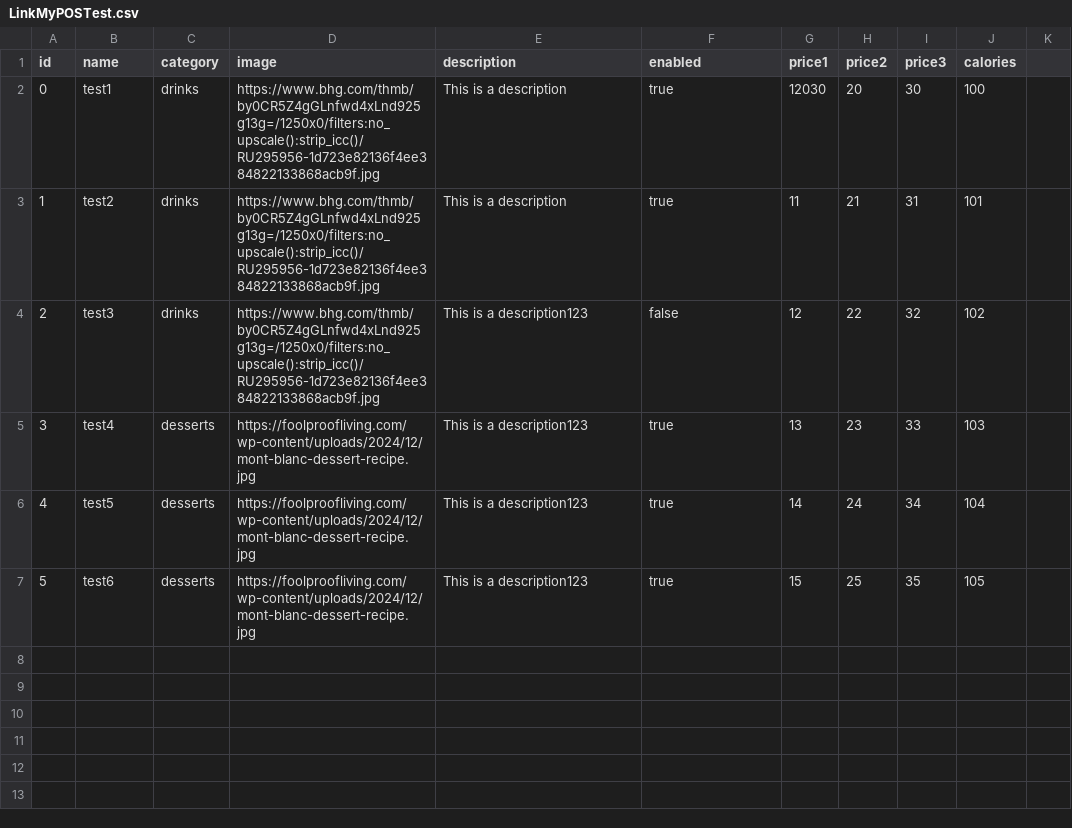
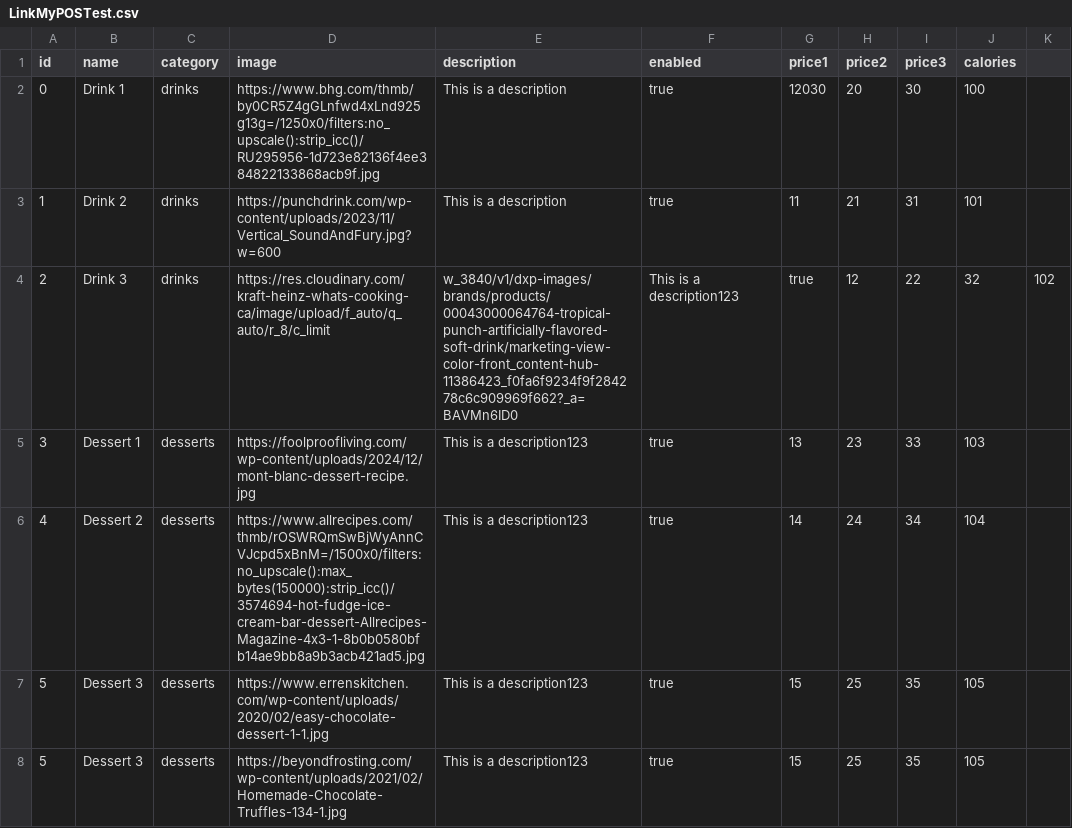
Before and after one commit to TQ-Solutions/MemorTest, a CSV file: LinkMyPOSTest.csv, drawn as a sheet.

Commit message:
Update LinkMyPOSTest.csv

```diff
--- a/LinkMyPOSTest.csv
+++ b/LinkMyPOSTest.csv
@@ -1,7 +1,8 @@
 id,name,category,image,description,enabled,price1,price2,price3,calories
-0,test1,drinks,https://www.bhg.com/thmb/by0CR5Z4gGLnfwd4xLnd925g13g=/1250x0/filters:no_upscale():strip_icc()/RU295956-1d723e82136f4ee384822133868acb9f.jpg,This is a description,true,12030,20,30,100
-1,test2,drinks,https://www.bhg.com/thmb/by0CR5Z4gGLnfwd4xLnd925g13g=/1250x0/filters:no_upscale():strip_icc()/RU295956-1d723e82136f4ee384822133868acb9f.jpg,This is a description,true,11,21,31,101
-2,test3,drinks,https://www.bhg.com/thmb/by0CR5Z4gGLnfwd4xLnd925g13g=/1250x0/filters:no_upscale():strip_icc()/RU295956-1d723e82136f4ee384822133868acb9f.jpg,This is a description123,false,12,22,32,102
-3,test4,desserts,https://foolproofliving.com/wp-content/uploads/2024/12/mont-blanc-dessert-recipe.jpg,This is a description123,true,13,23,33,103
-4,test5,desserts,https://foolproofliving.com/wp-content/uploads/2024/12/mont-blanc-dessert-recipe.jpg,This is a description123,true,14,24,34,104
-5,test6,desserts,https://foolproofliving.com/wp-content/uploads/2024/12/mont-blanc-dessert-recipe.jpg,This is a description123,true,15,25,35,105
+0,Drink 1,drinks,https://www.bhg.com/thmb/by0CR5Z4gGLnfwd4xLnd925g13g=/1250x0/filters:no_upscale():strip_icc()/RU295956-1d723e82136f4ee384822133868acb9f.jpg,This is a description,true,12030,20,30,100
+1,Drink 2,drinks,https://punchdrink.com/wp-content/uploads/2023/11/Vertical_SoundAndFury.jpg?w=600,This is a description,true,11,21,31,101
+2,Drink 3,drinks,https://res.cloudinary.com/kraft-heinz-whats-cooking-ca/image/upload/f_auto/q_auto/r_8/c_limit,w_3840/v1/dxp-images/brands/products/00043000064764-tropical-punch-artificially-flavored-soft-drink/marketing-view-color-front_content-hub-11386423_f0fa6f9234f9f284278c6c909969f662?_a=BAVMn6ID0,This is a description123,true,12,22,32,102
+3,Dessert 1,desserts,https://foolproofliving.com/wp-content/uploads/2024/12/mont-blanc-dessert-recipe.jpg,This is a description123,true,13,23,33,103
+4,Dessert 2,desserts,https://www.allrecipes.com/thmb/rOSWRQmSwBjWyAnnCVJcpd5xBnM=/1500x0/filters:no_upscale():max_bytes(150000):strip_icc()/3574694-hot-fudge-ice-cream-bar-dessert-Allrecipes-Magazine-4x3-1-8b0b0580bfb14ae9bb8a9b3acb421ad5.jpg,This is a description123,true,14,24,34,104
+5,Dessert 3,desserts,https://www.errenskitchen.com/wp-content/uploads/2020/02/easy-chocolate-dessert-1-1.jpg,This is a description123,true,15,25,35,105
+5,Dessert 3,desserts,https://beyondfrosting.com/wp-content/uploads/2021/02/Homemade-Chocolate-Truffles-134-1.jpg,This is a description123,true,15,25,35,105
```
